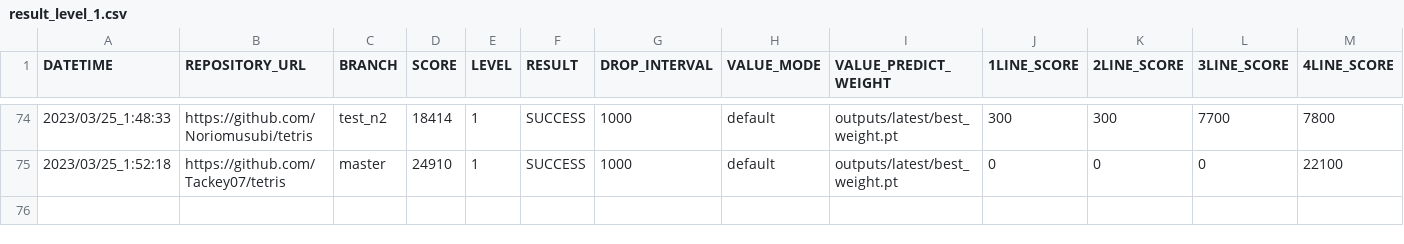
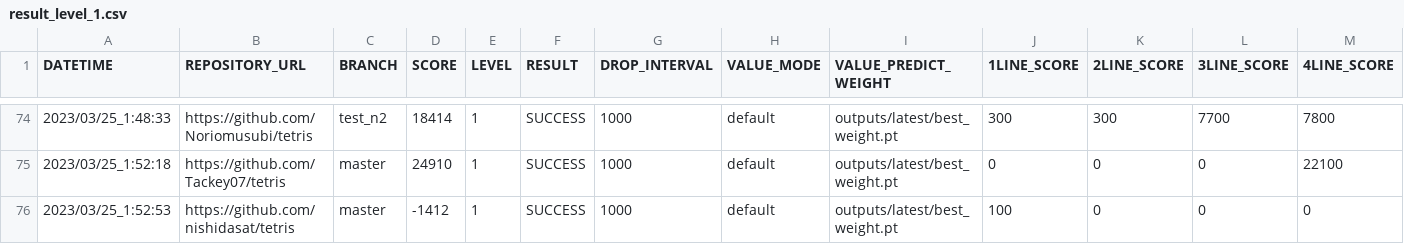
Before and after one commit to seigot/tetris_score_server, a CSV file: log/result_level_1.csv, drawn as a sheet; only a part is shown, gaps mark what is left out; rows hold the shown columns only; the diff names each change by its address in the sheet, - before the commit and + after, or states it on an @@ line.

```diff
--- a/log/result_level_1.csv
+++ b/log/result_level_1.csv
+row 76: 2023/03/25_1:52:53 | https://github.com/nishidasat/tetris | master | -1412 | 1 | SUCCESS | 1000 | default | outputs/latest/best_weight.pt | 100 | 0 | 0 | 0
```
Also changed, not shown: log/result.csv, log/result_ranking_level_1.csv, 10 other files.
